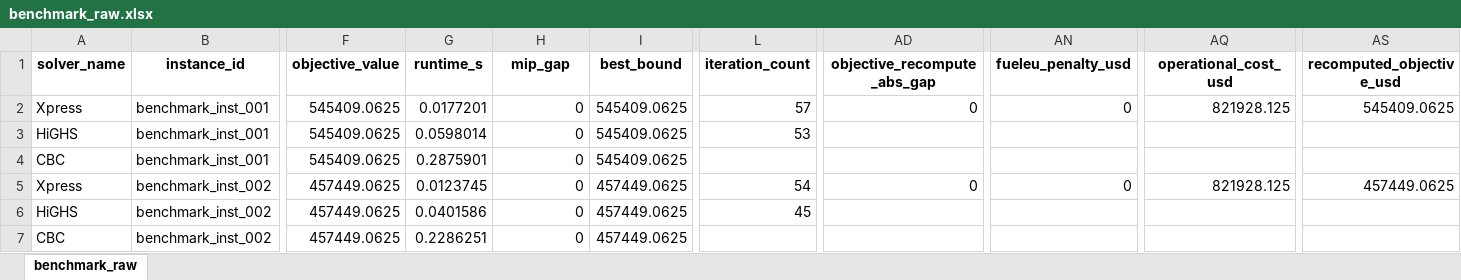
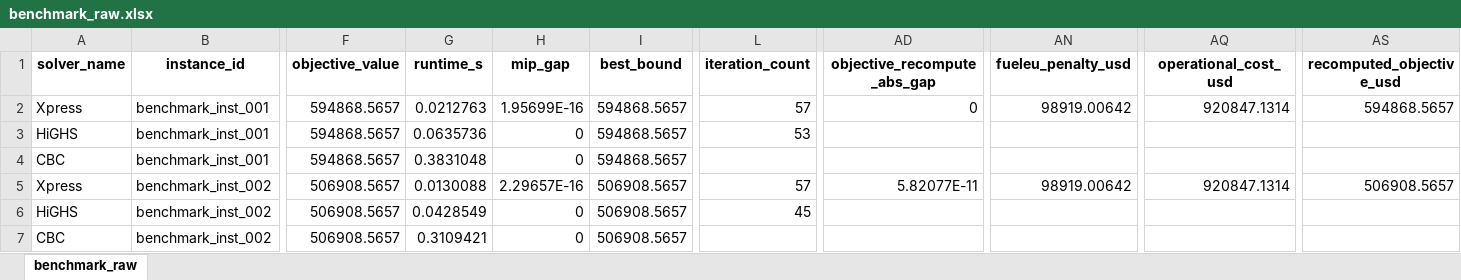
Before and after one commit to LucianNita/VSRP, an Excel workbook: results/tables/benchmark_smoke/benchmark_raw.xlsx, sheet benchmark_raw, drawn as a sheet; only a part is shown, gaps mark what is left out; values as stored, in another font and other column widths than the file's, no borders; the diff names each change by its address in the sheet, - before the commit and + after, or states it on an @@ line.

```diff
--- a/results/tables/benchmark_smoke/benchmark_raw.xlsx (sheet benchmark_raw)
+++ b/results/tables/benchmark_smoke/benchmark_raw.xlsx (sheet benchmark_raw)
-F2:F4 (objective_value): 545409.0625
+F2:F4 (objective_value): 594868.5657
-G2 (runtime_s): 0.0177201
+G2 (runtime_s): 0.0212763
-H2 (mip_gap): 0
+H2 (mip_gap): 1.95699E-16
-I2:I4 (best_bound): 545409.0625
+I2:I4 (best_bound): 594868.5657
-AN2 (fueleu_penalty_usd): 0
+AN2 (fueleu_penalty_usd): 98919.00642
-AQ2 (operational_cost_usd): 821928.125
+AQ2 (operational_cost_usd): 920847.1314
-AS2 (recomputed_objective_usd): 545409.0625
+AS2 (recomputed_objective_usd): 594868.5657
-G3 (runtime_s): 0.0598014
+G3 (runtime_s): 0.0635736
-G4 (runtime_s): 0.2875901
+G4 (runtime_s): 0.3831048
-F5:F7 (objective_value): 457449.0625
+F5:F7 (objective_value): 506908.5657
-G5 (runtime_s): 0.0123745
+G5 (runtime_s): 0.0130088
-H5 (mip_gap): 0
+H5 (mip_gap): 2.29657E-16
-I5:I7 (best_bound): 457449.0625
+I5:I7 (best_bound): 506908.5657
-L5 (iteration_count): 54
+L5 (iteration_count): 57
-AD5 (objective_recompute_abs_gap): 0
+AD5 (objective_recompute_abs_gap): 5.82077E-11
-AN5 (fueleu_penalty_usd): 0
+AN5 (fueleu_penalty_usd): 98919.00642
-AQ5 (operational_cost_usd): 821928.125
+AQ5 (operational_cost_usd): 920847.1314
-AS5 (recomputed_objective_usd): 457449.0625
+AS5 (recomputed_objective_usd): 506908.5657
-G6 (runtime_s): 0.0401586
+G6 (runtime_s): 0.0428549
-G7 (runtime_s): 0.2286251
+G7 (runtime_s): 0.3109421
```
Also changed, not shown: results/tables/benchmark_smoke/benchmark_summary.xlsx, results/tables/penalty_sensitivity_smoke/speedup_penalty_multi_seed.xlsx, 33 other files.
